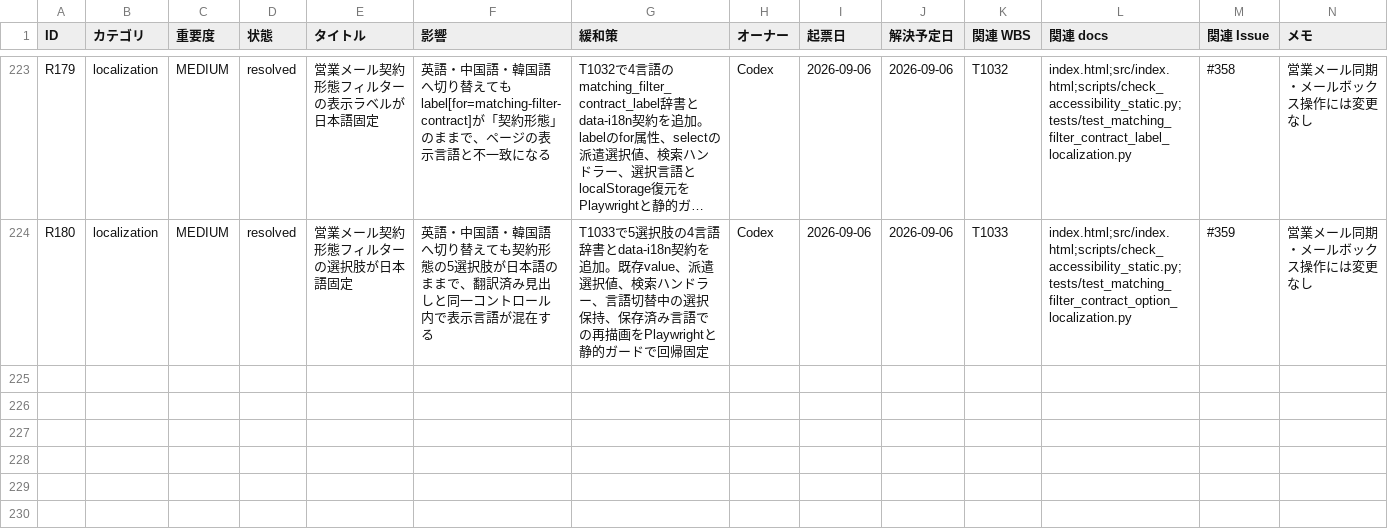
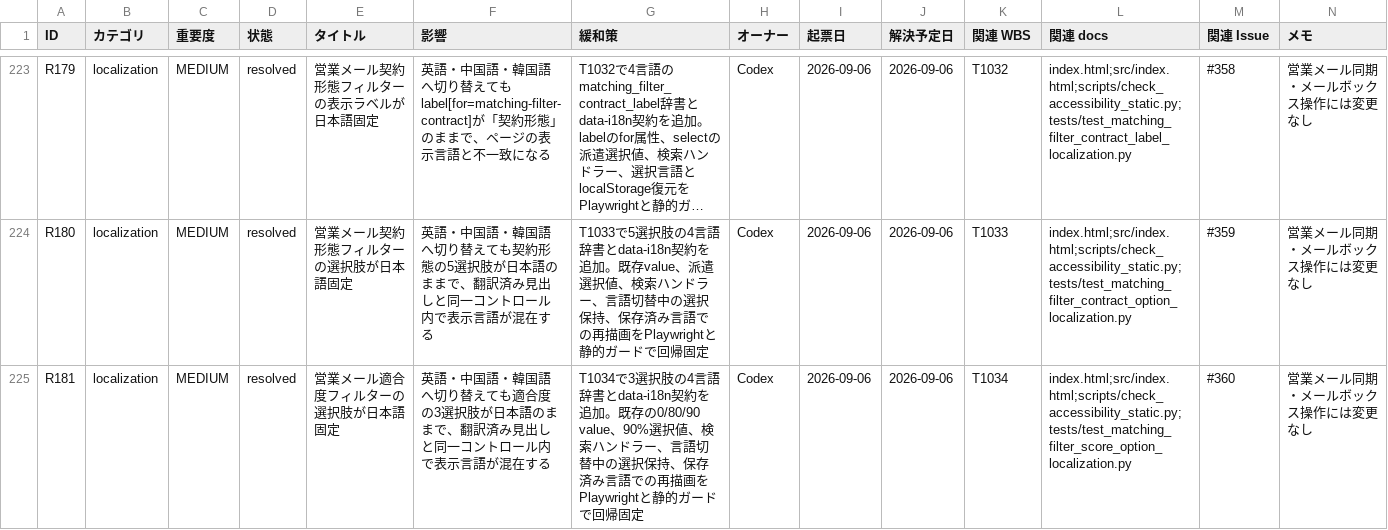
Before and after one commit to kanta13jp1/mighty-link-ai-connect, a TSV file: data/issues_tracker.tsv, drawn as a sheet; only a part is shown, gaps mark what is left out; long unchanged cells end in …; rows hold the shown columns only; the diff names each change by its address in the sheet, - before the commit and + after, or states it on an @@ line.

Commit message:
fix: localize matching score options (#360)

```diff
--- a/data/issues_tracker.tsv
+++ b/data/issues_tracker.tsv
+row 225: R181 | localization | MEDIUM | resolved | 営業メール適合度フィルターの選択肢が日本語固定 | 英語・中国語・韓国語へ切り替えても適合度の3選択肢が日本語のままで、翻訳済み見出しと同一コントロール内で表示言語が混在する | T1034で3選択肢の4言語辞書とdata-i18n契約を追加。既存の0/80/90 value、90%選択値、検索ハンドラー、言語切替中の選択保持、保存済み言語での再描画をPlaywrightと静的ガードで回帰固定 | Codex | 2026-09-06 | 2026-09-06 | T1034 | index.html;src/index.html;scripts/check_accessibility_static.py;tests/test_matching_filter_score_option_localization.py | #360 | 営業メール同期・メールボックス操作には変更なし
```
Also changed, not shown: data/WBS.tsv, data/test_results.tsv, 27 other files.
